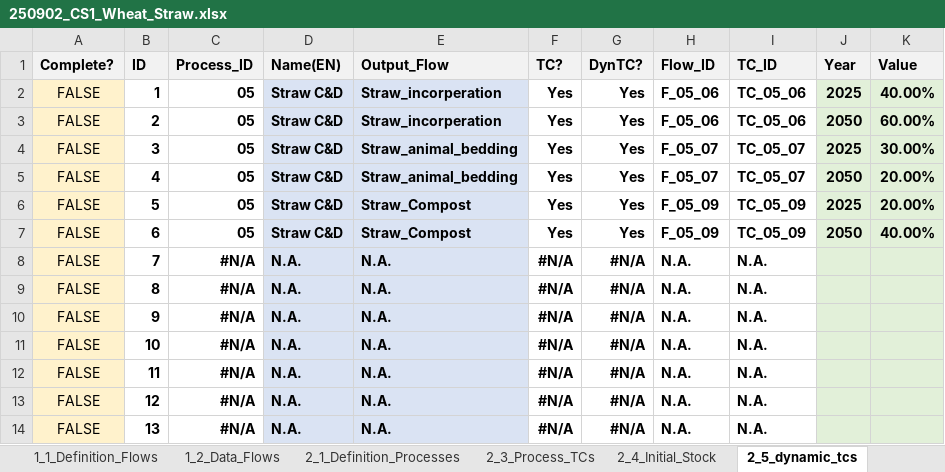
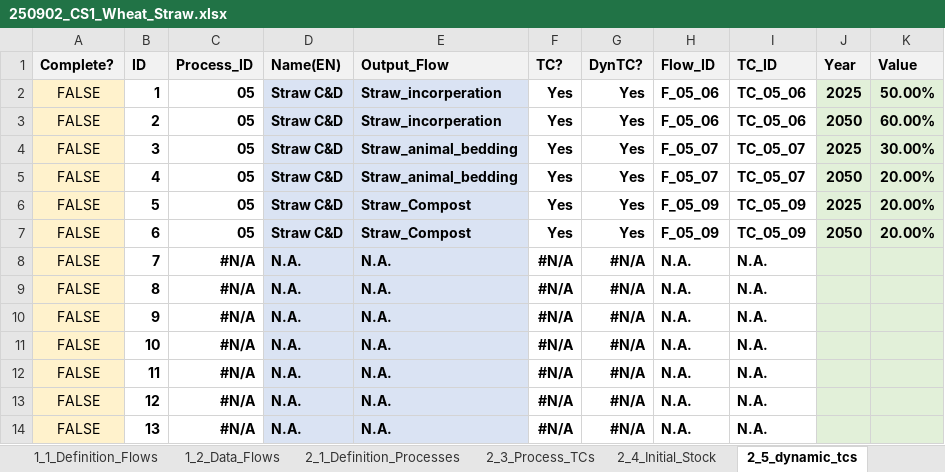
Before and after one commit to JScholz-tech/Biodym_JS, an Excel workbook: biodym_mfa_tool/data/01_input/250902_CS1_Wheat_Straw.xlsx, sheet 2_5_dynamic_tcs, drawn as a sheet; only a part is shown; values as stored, in another font and other column widths than the file's, no borders; conditional formats and table styles not drawn; the diff names each change by its address in the sheet, - before the commit and + after, or states it on an @@ line.

```diff
--- a/biodym_mfa_tool/data/01_input/250902_CS1_Wheat_Straw.xlsx (sheet 2_5_dynamic_tcs)
+++ b/biodym_mfa_tool/data/01_input/250902_CS1_Wheat_Straw.xlsx (sheet 2_5_dynamic_tcs)
-K2 (Value): 40.00%
+K2 (Value): 50.00%
-K7 (Value): 40.00%
+K7 (Value): 20.00%
```
Also changed, not shown: sheet 3_2_Definition_FOMP, sheet 4_1 Codelists, biodym_mfa_tool/data/02_output/mc_results_detailed.xlsx, biodym_mfa_tool/data/02_output/results_scientific_baseline.xlsx, 23 other files.
